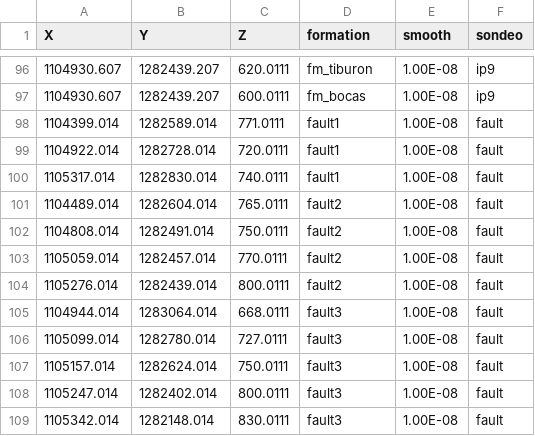
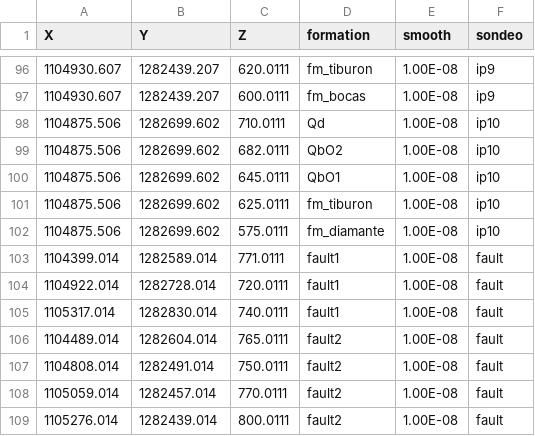
Before and after one commit to AndresH1213/TesisData, a CSV file: Data/model_surfaces_points.csv, drawn as a sheet; only a part is shown, gaps mark what is left out; the shorter side is filled out with more unchanged rows; the diff names each change by its address in the sheet, - before the commit and + after, or states it on an @@ line.

```diff
--- a/Data/model_surfaces_points.csv
+++ b/Data/model_surfaces_points.csv
+row 98: 1104875.506 | 1282699.602 | 710.0111 | Qd | 1.00E-08 | ip10
+row 99: 1104875.506 | 1282699.602 | 682.0111 | QbO2 | 1.00E-08 | ip10
+row 100: 1104875.506 | 1282699.602 | 645.0111 | QbO1 | 1.00E-08 | ip10
+row 101: 1104875.506 | 1282699.602 | 625.0111 | fm_tiburon | 1.00E-08 | ip10
+row 102: 1104875.506 | 1282699.602 | 575.0111 | fm_diamante | 1.00E-08 | ip10
```
Also changed, not shown: Data/model_orientations_unds.csv.
